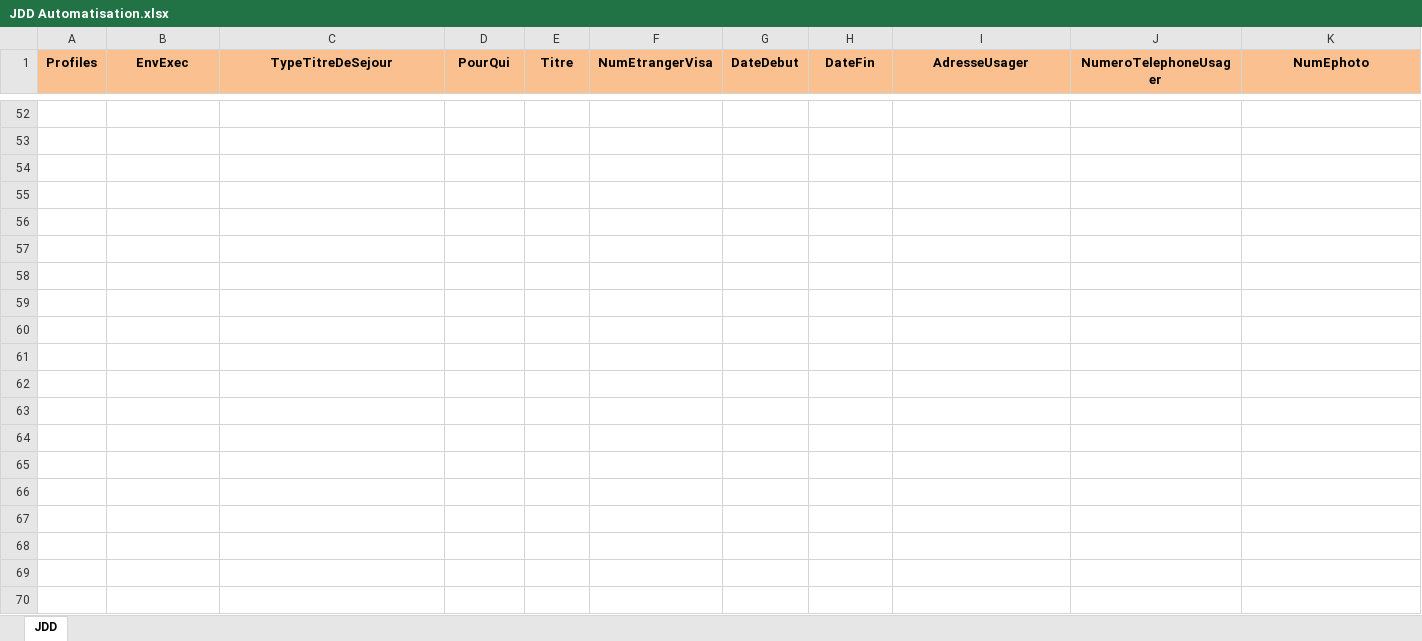
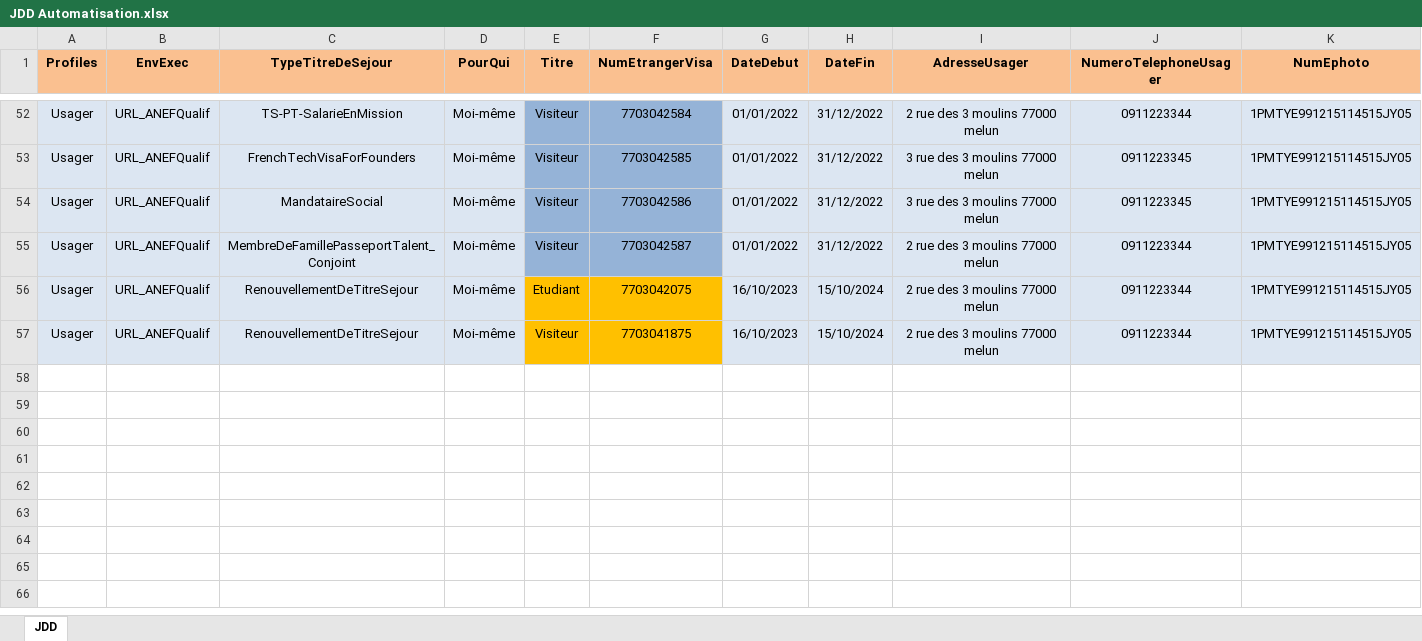
Before and after one commit to 3Rhizaoui/ANEF-RenouvellementSejour, an Excel workbook: Data Files/JDD Automatisation.xlsx, sheet JDD, drawn as a sheet; only a part is shown, gaps mark what is left out; the shorter side is filled out with more unchanged rows; values as stored, in another font and other column widths than the file's, no borders; removed rows and columns are numbered as before the commit, all else as after; the diff covers the shown part only; the diff names each change by its address in the sheet, - before the commit and + after, or states it on an @@ line.

```diff
--- a/Data Files/JDD Automatisation.xlsx (sheet JDD)
+++ b/Data Files/JDD Automatisation.xlsx (sheet JDD)
-A52:D57 fill: none
+A52:D57 fill: #DCE6F2
-row 52: (empty)
+row 52: Usager | URL_ANEFQualif | TS-PT-SalarieEnMission | Moi-même | Visiteur | 7703042584 | 01/01/2022 | 31/12/2022 | 2 rue des 3 moulins 77000 melun | 0911223344 | 1PMTYE991215114515JY05
-E52:F55 fill: none
+E52:F55 fill: #95B3D7
-G52:K57 fill: none
+G52:K57 fill: #DCE6F2
-row 53: (empty)
+row 53: Usager | URL_ANEFQualif | FrenchTechVisaForFounders | Moi-même | Visiteur | 7703042585 | 01/01/2022 | 31/12/2022 | 3 rue des 3 moulins 77000 melun | 0911223345 | 1PMTYE991215114515JY05
-row 54: (empty)
+row 54: Usager | URL_ANEFQualif | MandataireSocial | Moi-même | Visiteur | 7703042586 | 01/01/2022 | 31/12/2022 | 3 rue des 3 moulins 77000 melun | 0911223345 | 1PMTYE991215114515JY05
-row 55: (empty)
+row 55: Usager | URL_ANEFQualif | MembreDeFamillePasseportTalent_Conjoint | Moi-même | Visiteur | 7703042587 | 01/01/2022 | 31/12/2022 | 2 rue des 3 moulins 77000 melun | 0911223344 | 1PMTYE991215114515JY05
-row 56: (empty)
+row 56: Usager | URL_ANEFQualif | RenouvellementDeTitreSejour | Moi-même | Etudiant | 7703042075 | 16/10/2023 | 15/10/2024 | 2 rue des 3 moulins 77000 melun | 0911223344 | 1PMTYE991215114515JY05
-E56:F57 fill: none
+E56:F57 fill: #FFC000
-row 57: (empty)
+row 57: Usager | URL_ANEFQualif | RenouvellementDeTitreSejour | Moi-même | Visiteur | 7703041875 | 16/10/2023 | 15/10/2024 | 2 rue des 3 moulins 77000 melun | 0911223344 | 1PMTYE991215114515JY05
-row 58: (empty)
-row 59: (empty)
-row 60: (empty)
-row 61: (empty)
-row 62: (empty)
-row 63: (empty)
-row 64: (empty)
-row 65: (empty)
-row 66: (empty)
-row 67: (empty)
-row 68: (empty)
-row 69: (empty)
-row 70: (empty)
```
Also changed, not shown: 13 removed rows, 410 edited cells and cell formats elsewhere in this sheet, 2 other files.
